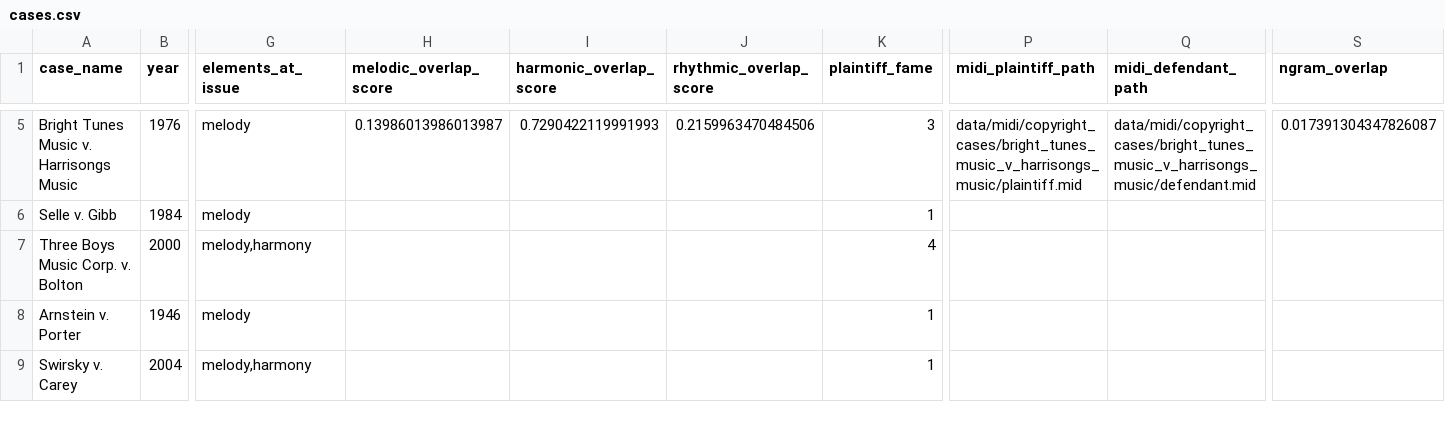
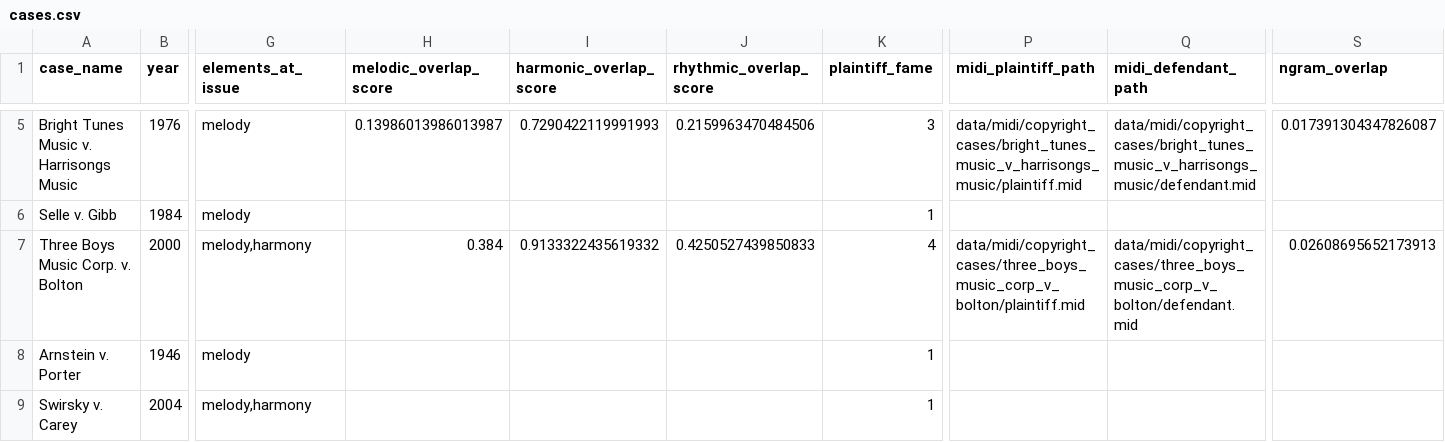
Before and after one commit to NihalG51/musical-dna, a CSV file: data/copyright_cases/cases.csv, drawn as a sheet; only a part is shown, gaps mark what is left out; the diff names each change by its address in the sheet, - before the commit and + after, or states it on an @@ line.

Commit message:
Week 5: score Case 6 — Three Boys Music Corp. v. Bolton
mel=0.384, harm=0.913, rhy=0.425, ngram=0.026 (5 cases total scored)

```diff
--- a/data/copyright_cases/cases.csv
+++ b/data/copyright_cases/cases.csv
-H7 (melodic_overlap_score): (empty)
+H7 (melodic_overlap_score): 0.384
-I7 (harmonic_overlap_score): (empty)
+I7 (harmonic_overlap_score): 0.9133322435619332
-J7 (rhythmic_overlap_score): (empty)
+J7 (rhythmic_overlap_score): 0.4250527439850833
-P7 (midi_plaintiff_path): (empty)
+P7 (midi_plaintiff_path): data/midi/copyright_cases/three_boys_music_corp_v_bolton/plaintiff.mid
-Q7 (midi_defendant_path): (empty)
+Q7 (midi_defendant_path): data/midi/copyright_cases/three_boys_music_corp_v_bolton/defendant.mid
-S7 (ngram_overlap): (empty)
+S7 (ngram_overlap): 0.02608695652173913
```
